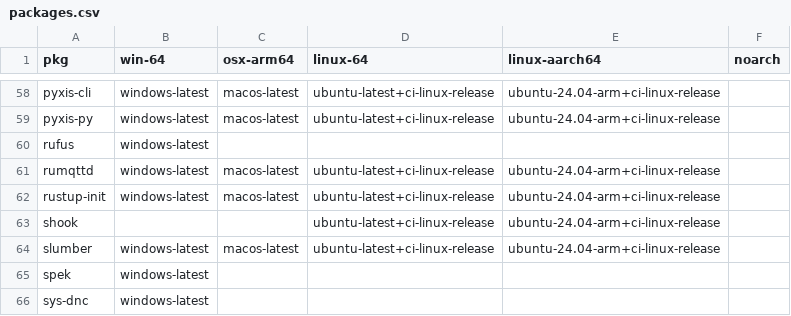
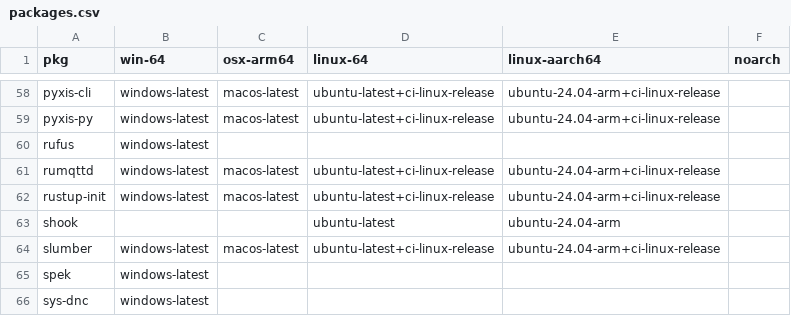
Before and after one commit to Glatzel/demon-forge, a CSV file: packages.csv, drawn as a sheet; only a part is shown, gaps mark what is left out.

```diff
--- a/packages.csv
+++ b/packages.csv
@@ -62,3 +62,3 @@ rumqttd,windows-latest,macos-latest,ubuntu-latest+ci-linux-release,ubuntu-24.04-
 rustup-init,windows-latest,macos-latest,ubuntu-latest+ci-linux-release,ubuntu-24.04-arm+ci-linux-release,
-shook,,,ubuntu-latest+ci-linux-release,ubuntu-24.04-arm+ci-linux-release,
+shook,,,ubuntu-latest,ubuntu-24.04-arm,
 slumber,windows-latest,macos-latest,ubuntu-latest+ci-linux-release,ubuntu-24.04-arm+ci-linux-release,
```
Also changed, not shown: 1 other file.
